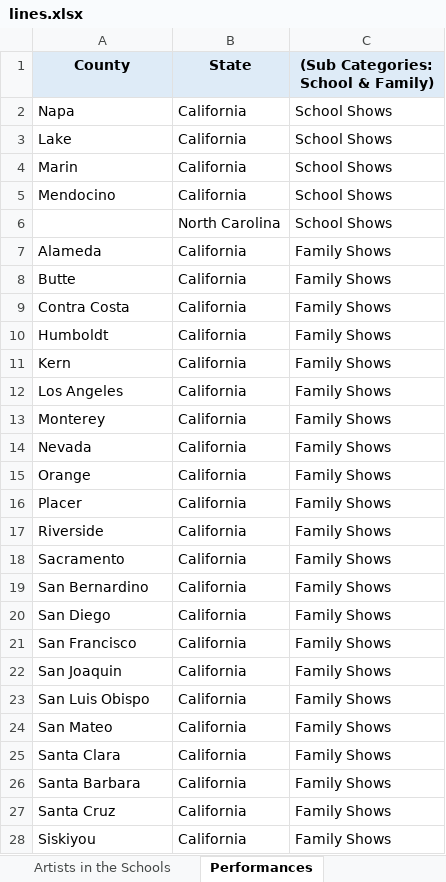
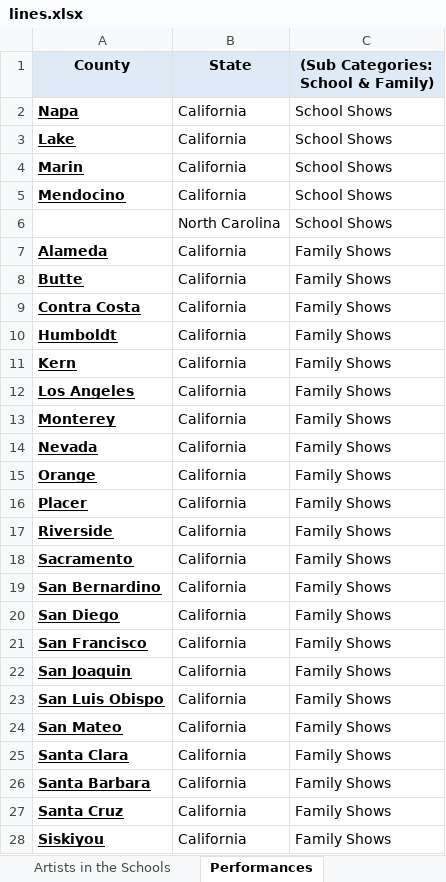
Before and after one commit to jwhite1987/Burbank_Arts, an Excel workbook: data/lines.xlsx, sheet Performances, drawn as a sheet; only a part is shown; values as stored, in another font and other column widths than the file's, no borders; the diff covers the shown part only; the diff names each change by its address in the sheet, - before the commit and + after, or states it on an @@ line.

```diff
--- a/data/lines.xlsx (sheet Performances)
+++ b/data/lines.xlsx (sheet Performances)
@@ A2:A5 bold: off → on, underline: off → on @@
@@ A7:A28 bold: off → on, underline: off → on @@
```
Also changed, not shown: cell formats elsewhere in this sheet, sheet Community Connections, sheet Professional Development, sheet Beyond the Classroom, sheet Artists in the Schools, data/dots_v2.xlsx, 27 other files.
